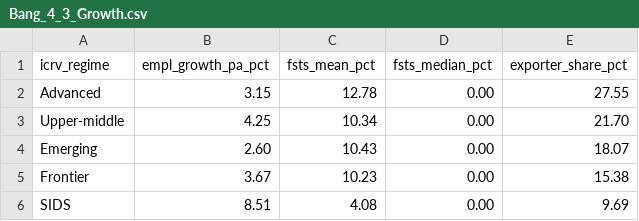
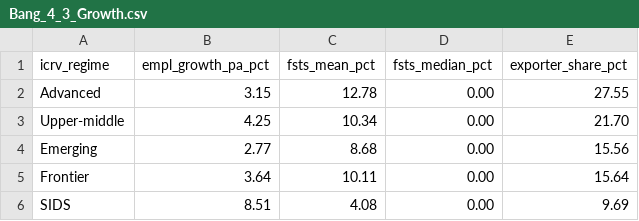
Before and after one commit to huongctu/Class-AI-Agent, a CSV file: wbes/output/Bang_4_3_Growth.csv, drawn as a sheet.

Commit message:
data(wbes): update Bảng 4.3 with expanded pool

```diff
--- a/wbes/output/Bang_4_3_Growth.csv
+++ b/wbes/output/Bang_4_3_Growth.csv
@@ -3,4 +3,4 @@ Advanced,3.15,12.78,0.00,27.55
 Upper-middle,4.25,10.34,0.00,21.70
-Emerging,2.60,10.43,0.00,18.07
-Frontier,3.67,10.23,0.00,15.38
+Emerging,2.77,8.68,0.00,15.56
+Frontier,3.64,10.11,0.00,15.64
 SIDS,8.51,4.08,0.00,9.69
```
